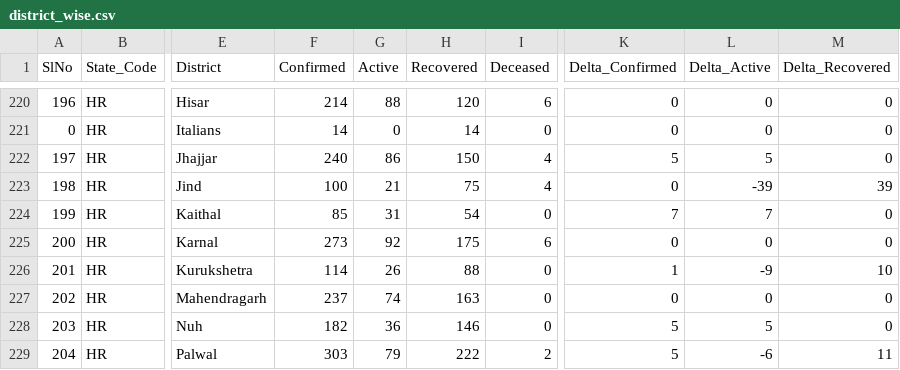
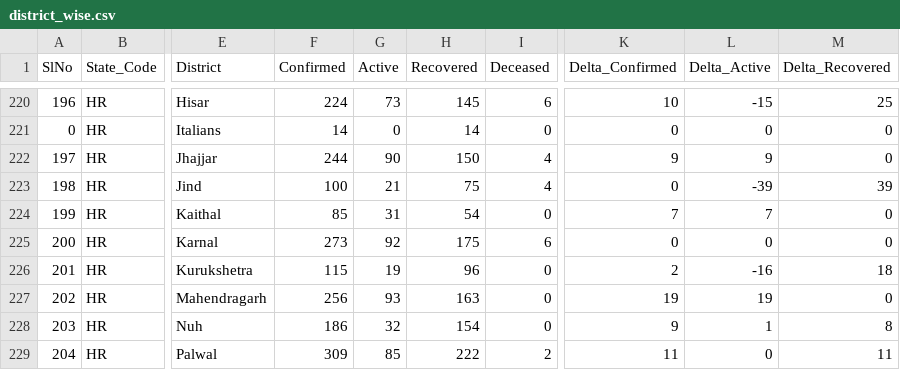
Before and after one commit to mohan083/api, a CSV file: csv/2020-06-28/district_wise.csv, drawn as a sheet; only a part is shown, gaps mark what is left out; the diff covers the shown part only; the diff names each change by its address in the sheet, - before the commit and + after, or states it on an @@ line.

```diff
--- a/csv/2020-06-28/district_wise.csv
+++ b/csv/2020-06-28/district_wise.csv
-F220 (Confirmed): 214
+F220 (Confirmed): 224
-G220 (Active): 88
+G220 (Active): 73
-H220 (Recovered): 120
+H220 (Recovered): 145
-K220 (Delta_Confirmed): 0
+K220 (Delta_Confirmed): 10
-L220 (Delta_Active): 0
+L220 (Delta_Active): -15
-M220 (Delta_Recovered): 0
+M220 (Delta_Recovered): 25
-F222 (Confirmed): 240
+F222 (Confirmed): 244
-G222 (Active): 86
+G222 (Active): 90
-K222 (Delta_Confirmed): 5
+K222 (Delta_Confirmed): 9
-L222 (Delta_Active): 5
+L222 (Delta_Active): 9
-F226 (Confirmed): 114
+F226 (Confirmed): 115
-G226 (Active): 26
+G226 (Active): 19
-H226 (Recovered): 88
+H226 (Recovered): 96
-K226 (Delta_Confirmed): 1
+K226 (Delta_Confirmed): 2
-L226 (Delta_Active): -9
+L226 (Delta_Active): -16
-M226 (Delta_Recovered): 10
+M226 (Delta_Recovered): 18
-F227 (Confirmed): 237
+F227 (Confirmed): 256
-G227 (Active): 74
+G227 (Active): 93
-K227 (Delta_Confirmed): 0
+K227 (Delta_Confirmed): 19
-L227 (Delta_Active): 0
+L227 (Delta_Active): 19
-F228 (Confirmed): 182
+F228 (Confirmed): 186
-G228 (Active): 36
+G228 (Active): 32
-H228 (Recovered): 146
+H228 (Recovered): 154
-K228 (Delta_Confirmed): 5
+K228 (Delta_Confirmed): 9
-L228 (Delta_Active): 5
+L228 (Delta_Active): 1
-M228 (Delta_Recovered): 0
+M228 (Delta_Recovered): 8
-F229 (Confirmed): 303
+F229 (Confirmed): 309
-G229 (Active): 79
+G229 (Active): 85
-K229 (Delta_Confirmed): 5
+K229 (Delta_Confirmed): 11
-L229 (Delta_Active): -6
+L229 (Delta_Active): 0
```
Also changed, not shown: 106 edited cells elsewhere in this file, csv/2020-06-28/state_wise.csv, csv/latest/district_wise.csv, 31 other files.
